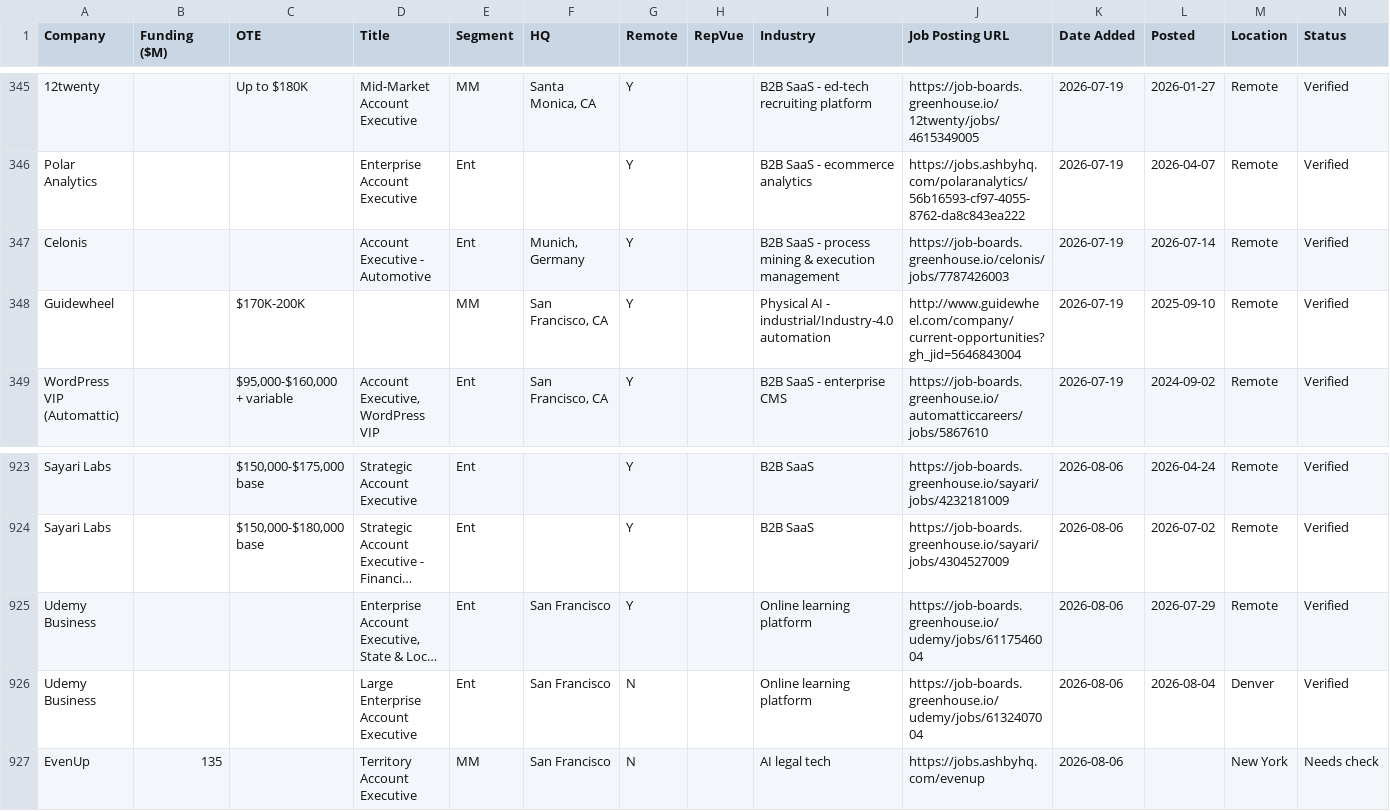
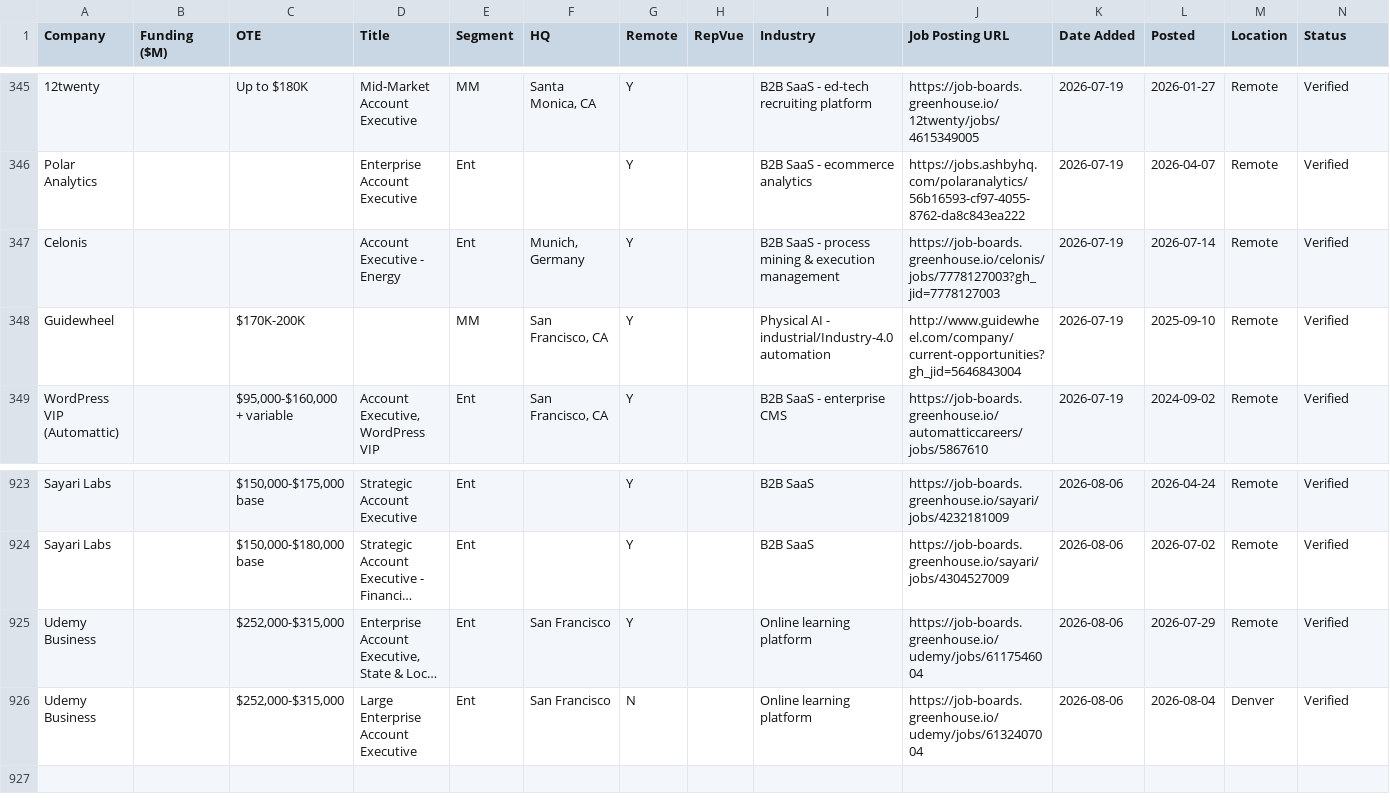
Before and after one commit to eric-hastie/remote-ae-job-hunt, a CSV file: data/2026-08-06.csv, drawn as a sheet; only a part is shown, gaps mark what is left out; long unchanged cells end in …; the diff names each change by its address in the sheet, - before the commit and + after, or states it on an @@ line.

```diff
--- a/data/2026-08-06.csv
+++ b/data/2026-08-06.csv
-D347 (Title): Account Executive - Automotive
+D347 (Title): Account Executive - Energy
-J347 (Job Posting URL): https://job-boards.greenhouse.io/celonis/jobs/7787426003
+J347 (Job Posting URL): https://job-boards.greenhouse.io/celonis/jobs/7778127003?gh_jid=7778127003
-C925:C926 (OTE): (empty)
+C925:C926 (OTE): $252,000-$315,000
-row 927: EvenUp | 135 |  | Territory Account Executive | MM | San Francisco | N |  | AI legal tech | https://jobs.ashbyhq.com/evenup | 2026-08-06 |  | New York | Needs check
```
Also changed, not shown: data/claude_universe.csv, data/latest.csv, 4 other files.
